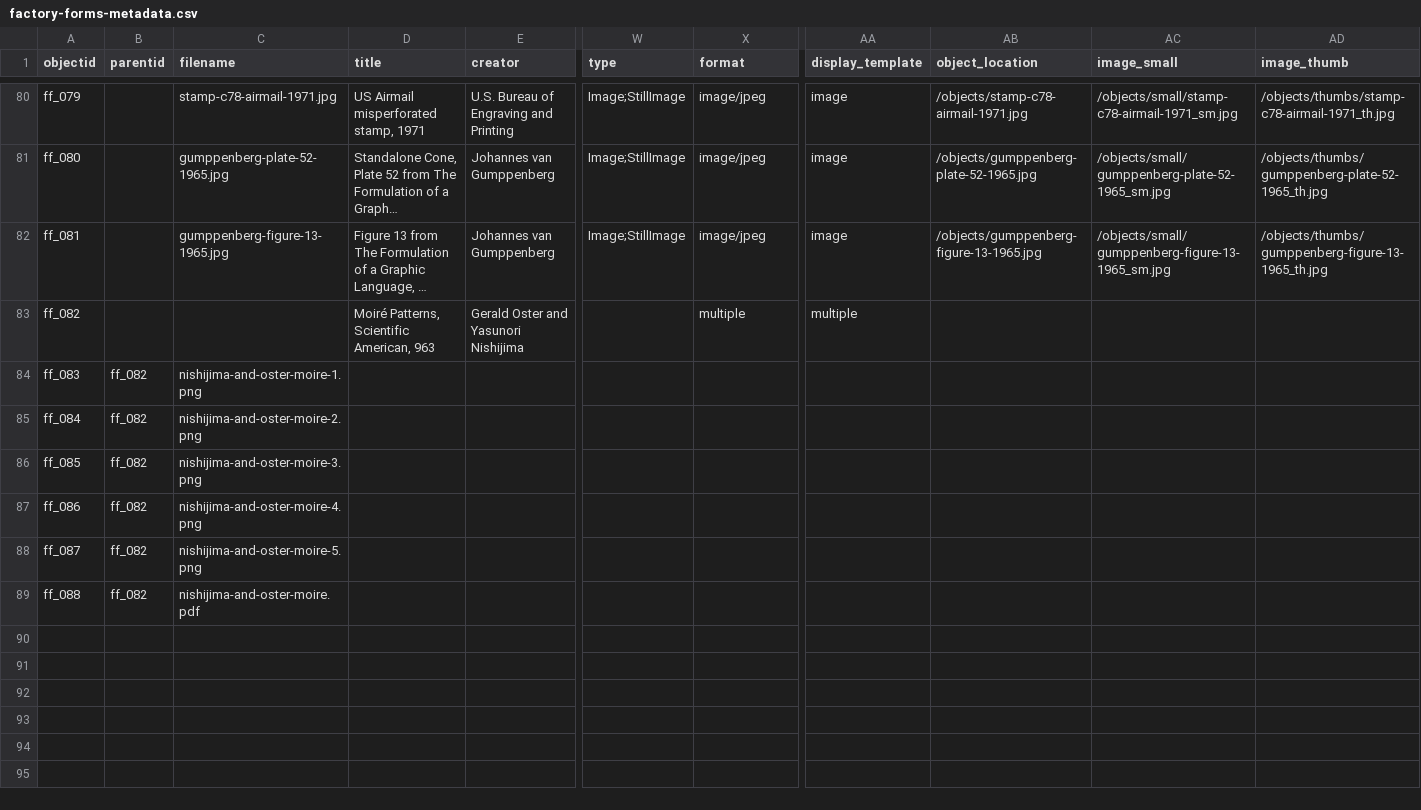
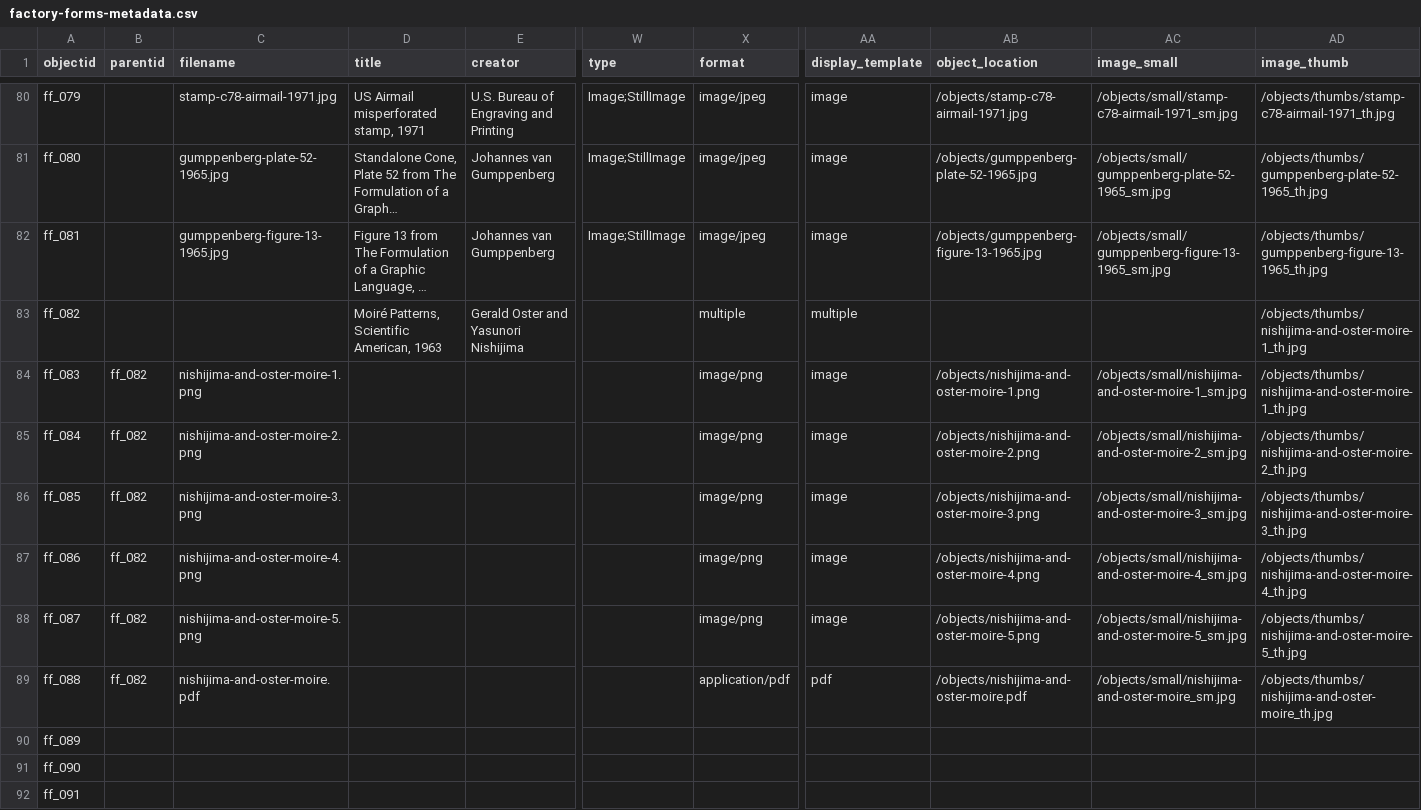
Before and after one commit to malahern/factoryforms, a CSV file: _data/factory-forms-metadata.csv, drawn as a sheet; only a part is shown, gaps mark what is left out; long unchanged cells end in …; rows hold the shown columns only; the diff names each change by its address in the sheet, - before the commit and + after, or states it on an @@ line.

Commit message:
added metadata for moire

```diff
--- a/_data/factory-forms-metadata.csv
+++ b/_data/factory-forms-metadata.csv
-D83 (title): Moiré Patterns, Scientific American, 963
+D83 (title): Moiré Patterns, Scientific American, 1963
-AD83:AD84 (image_thumb): (empty)
+AD83:AD84 (image_thumb): /objects/thumbs/nishijima-and-oster-moire-1_th.jpg
-X84:X88 (format): (empty)
+X84:X88 (format): image/png
-AA84:AA88 (display_template): (empty)
+AA84:AA88 (display_template): image
-AB84 (object_location): (empty)
+AB84 (object_location): /objects/nishijima-and-oster-moire-1.png
-AC84 (image_small): (empty)
+AC84 (image_small): /objects/small/nishijima-and-oster-moire-1_sm.jpg
-AB85 (object_location): (empty)
+AB85 (object_location): /objects/nishijima-and-oster-moire-2.png
-AC85 (image_small): (empty)
+AC85 (image_small): /objects/small/nishijima-and-oster-moire-2_sm.jpg
-AD85 (image_thumb): (empty)
+AD85 (image_thumb): /objects/thumbs/nishijima-and-oster-moire-2_th.jpg
-AB86 (object_location): (empty)
+AB86 (object_location): /objects/nishijima-and-oster-moire-3.png
-AC86 (image_small): (empty)
+AC86 (image_small): /objects/small/nishijima-and-oster-moire-3_sm.jpg
-AD86 (image_thumb): (empty)
+AD86 (image_thumb): /objects/thumbs/nishijima-and-oster-moire-3_th.jpg
-AB87 (object_location): (empty)
+AB87 (object_location): /objects/nishijima-and-oster-moire-4.png
-AC87 (image_small): (empty)
+AC87 (image_small): /objects/small/nishijima-and-oster-moire-4_sm.jpg
-AD87 (image_thumb): (empty)
+AD87 (image_thumb): /objects/thumbs/nishijima-and-oster-moire-4_th.jpg
-AB88 (object_location): (empty)
+AB88 (object_location): /objects/nishijima-and-oster-moire-5.png
-AC88 (image_small): (empty)
+AC88 (image_small): /objects/small/nishijima-and-oster-moire-5_sm.jpg
-AD88 (image_thumb): (empty)
+AD88 (image_thumb): /objects/thumbs/nishijima-and-oster-moire-5_th.jpg
-X89 (format): (empty)
+X89 (format): application/pdf
-AA89 (display_template): (empty)
+AA89 (display_template): pdf
-AB89 (object_location): (empty)
+AB89 (object_location): /objects/nishijima-and-oster-moire.pdf
-AC89 (image_small): (empty)
+AC89 (image_small): /objects/small/nishijima-and-oster-moire_sm.jpg
-AD89 (image_thumb): (empty)
+AD89 (image_thumb): /objects/thumbs/nishijima-and-oster-moire_th.jpg
+row 90: ff_089
+row 91: ff_090
+row 92: ff_091
```
